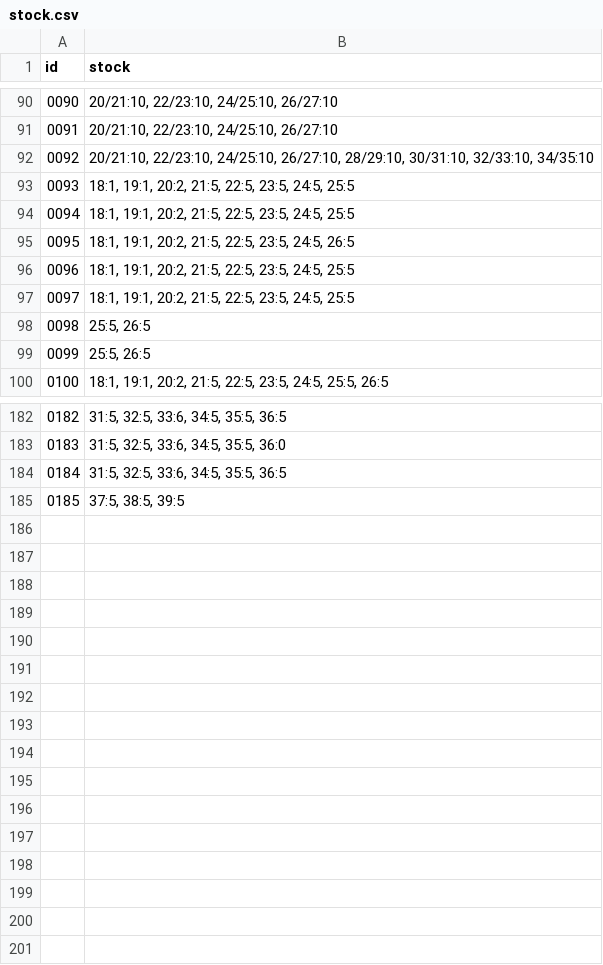
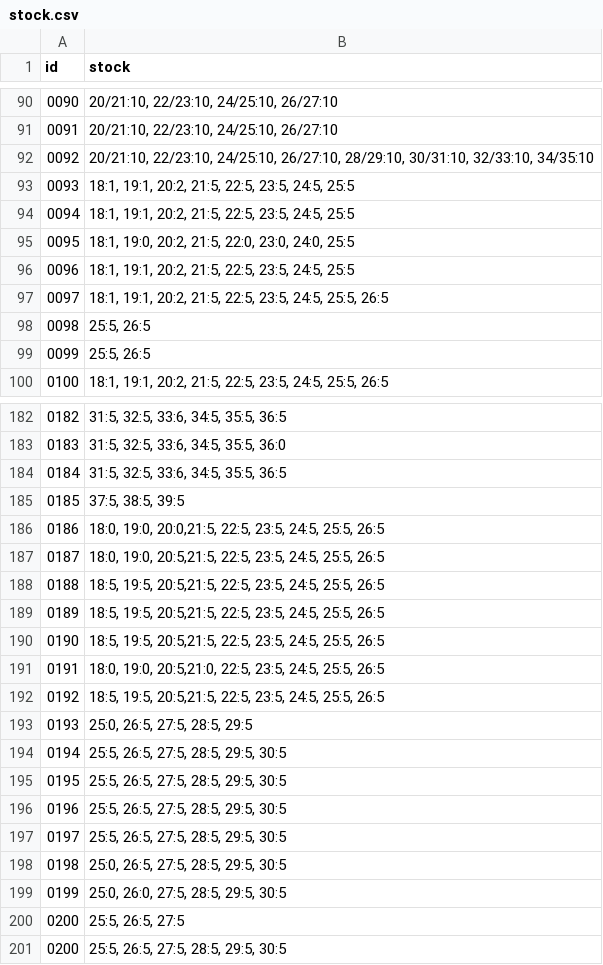
Before and after one commit to ad-ab/boty-boticky, a CSV file: static/boty/stock.csv, drawn as a sheet; only a part is shown, gaps mark what is left out.

Commit message:
Update stock.csv

```diff
--- a/static/boty/stock.csv
+++ b/static/boty/stock.csv
@@ -94,5 +94,5 @@ id|stock
 0094|18:1, 19:1, 20:2, 21:5, 22:5, 23:5, 24:5, 25:5
-0095|18:1, 19:1, 20:2, 21:5, 22:5, 23:5, 24:5, 26:5
+0095|18:1, 19:0, 20:2, 21:5, 22:0, 23:0, 24:0, 25:5
 0096|18:1, 19:1, 20:2, 21:5, 22:5, 23:5, 24:5, 25:5
-0097|18:1, 19:1, 20:2, 21:5, 22:5, 23:5, 24:5, 25:5
+0097|18:1, 19:1, 20:2, 21:5, 22:5, 23:5, 24:5, 25:5, 26:5
 0098|25:5, 26:5
@@ -185 +185,17 @@ id|stock
 0185|37:5, 38:5, 39:5
+0186|18:0, 19:0, 20:0,21:5, 22:5, 23:5, 24:5, 25:5, 26:5
+0187|18:0, 19:0, 20:5,21:5, 22:5, 23:5, 24:5, 25:5, 26:5
+0188|18:5, 19:5, 20:5,21:5, 22:5, 23:5, 24:5, 25:5, 26:5
+0189|18:5, 19:5, 20:5,21:5, 22:5, 23:5, 24:5, 25:5, 26:5
+0190|18:5, 19:5, 20:5,21:5, 22:5, 23:5, 24:5, 25:5, 26:5
+0191|18:0, 19:0, 20:5,21:0, 22:5, 23:5, 24:5, 25:5, 26:5
+0192|18:5, 19:5, 20:5,21:5, 22:5, 23:5, 24:5, 25:5, 26:5
+0193|25:0, 26:5, 27:5, 28:5, 29:5
+0194|25:5, 26:5, 27:5, 28:5, 29:5, 30:5
+0195|25:5, 26:5, 27:5, 28:5, 29:5, 30:5
+0196|25:5, 26:5, 27:5, 28:5, 29:5, 30:5
+0197|25:5, 26:5, 27:5, 28:5, 29:5, 30:5
+0198|25:0, 26:5, 27:5, 28:5, 29:5, 30:5
+0199|25:0, 26:0, 27:5, 28:5, 29:5, 30:5
+0200|25:5, 26:5, 27:5
+0200|25:5, 26:5, 27:5, 28:5, 29:5, 30:5
```
